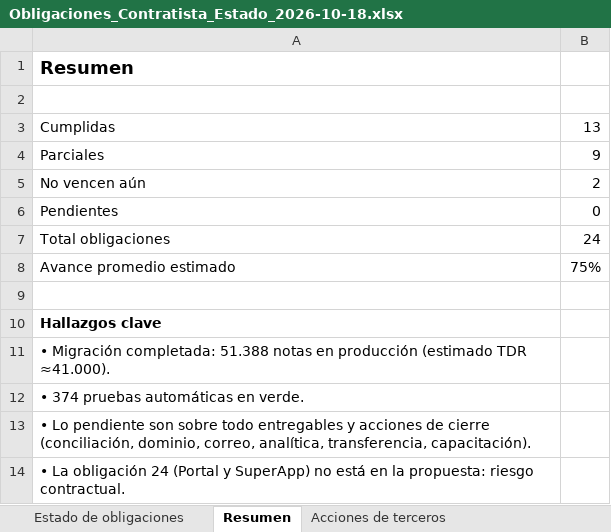
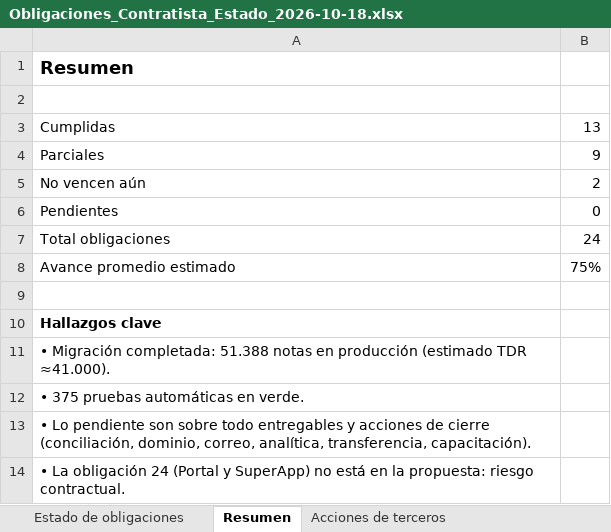
Before and after one commit to iafedegan/contexto, an Excel workbook: docs/Obligaciones_Contratista_Estado_2026-10-18.xlsx, sheet Resumen, drawn as a sheet; values as stored, in another font and other column widths than the file's, no borders; the diff names each change by its address in the sheet, - before the commit and + after, or states it on an @@ line.

```diff
--- a/docs/Obligaciones_Contratista_Estado_2026-10-18.xlsx (sheet Resumen)
+++ b/docs/Obligaciones_Contratista_Estado_2026-10-18.xlsx (sheet Resumen)
-A12: • 374 pruebas automáticas en verde.
+A12: • 375 pruebas automáticas en verde.
```
Also changed, not shown: sheet Estado de obligaciones, 2 other files.
